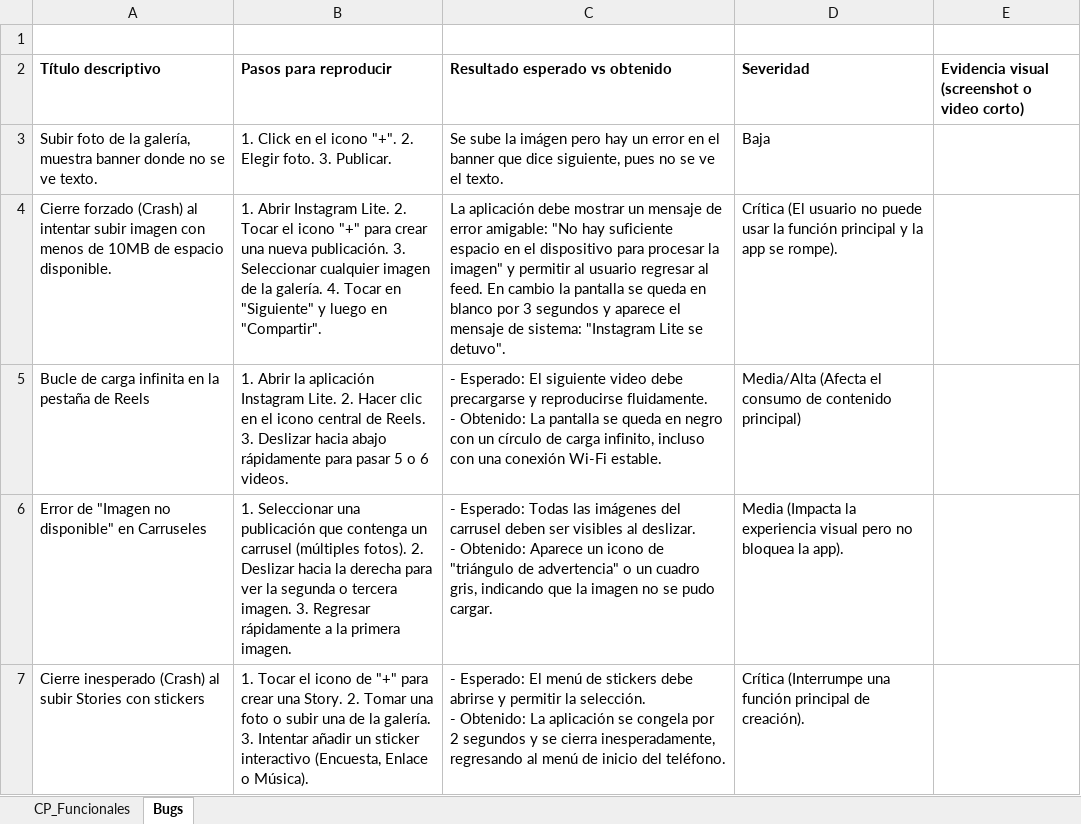
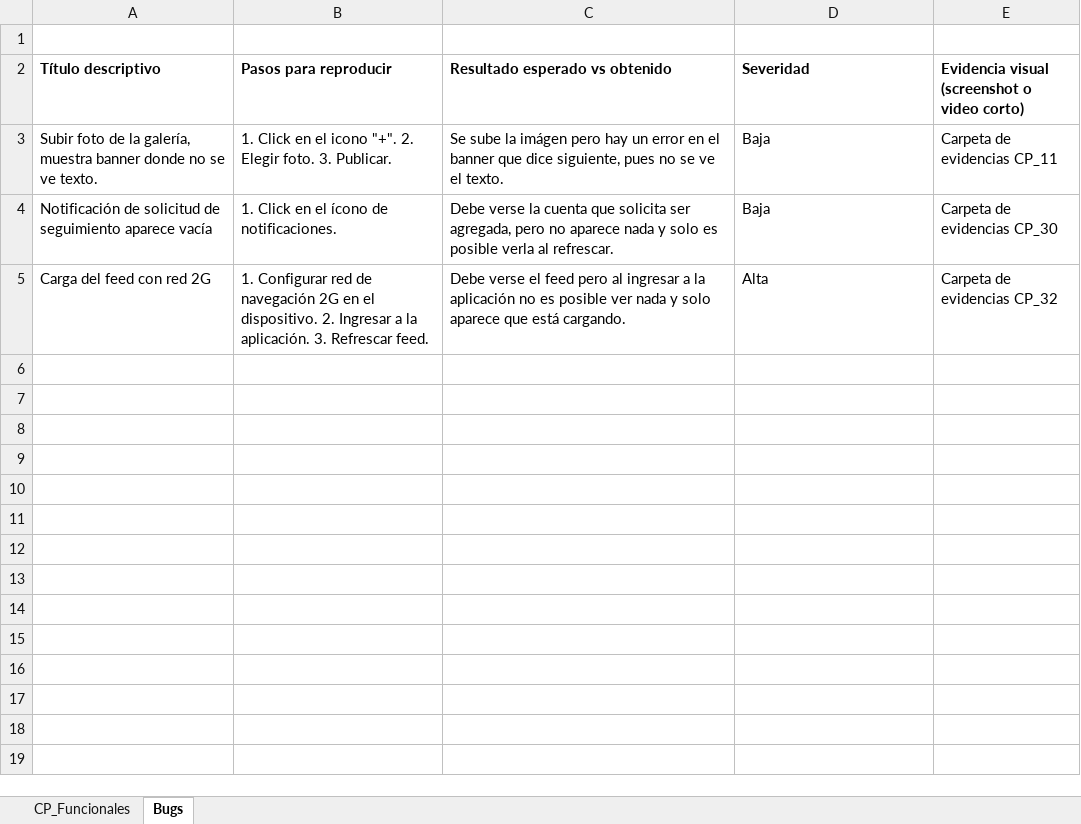
Before and after one commit to Nilse88/ProyectoFinal-NilseMellado, an Excel workbook: Casos de prueba.xlsx, sheet Bugs, drawn as a sheet; values as stored, in another font and other column widths than the file's, no borders; charts and pictures not drawn; removed rows and columns are numbered as before the commit, all else as after; ↵ is a line break in a cell; the diff names each change by its address in the sheet, - before the commit and + after, or states it on an @@ line.

Commit message:
Se modifica archivo Casos de prueba

```diff
--- a/Casos de prueba.xlsx (sheet Bugs)
+++ b/Casos de prueba.xlsx (sheet Bugs)
-E3: (empty)
+E3: Carpeta de evidencias CP_11
-row 4: Cierre forzado (Crash) al intentar subir imagen con menos de 10MB de espacio disponible. | 1. Abrir Instagram Lite. 2. Tocar el icono "+" para crear una nueva publicación. 3. Seleccionar cualquier imagen de la galería. 4. Tocar en "Siguiente" y luego en "Compartir". | La aplicación debe mostrar un mensaje de error amigable: "No hay suficiente espacio en el dispositivo para procesar la imagen" y permitir al usuario regresar al feed. En cambio la pantalla se queda en blanco por 3 segundos y aparece el mensaje de sistema: "Instagram Lite se detuvo". | Crítica (El usuario no puede usar la función principal y la app se rompe).
-row 5: Bucle de carga infinita en la pestaña de Reels | 1. Abrir la aplicación Instagram Lite. 2. Hacer clic en el icono central de Reels. 3. Deslizar hacia abajo rápidamente para pasar 5 o 6 videos. | - Esperado: El siguiente video debe precargarse y reproducirse fluidamente. ↵ - Obtenido: La pantalla se queda en negro con un círculo de carga infinito, incluso con una conexión Wi-Fi estable. | Media/Alta (Afecta el consumo de contenido principal)
-row 6: Error de "Imagen no disponible" en Carruseles | 1. Seleccionar una publicación que contenga un carrusel (múltiples fotos). 2. Deslizar hacia la derecha para ver la segunda o tercera imagen. 3. Regresar rápidamente a la primera imagen. | - Esperado: Todas las imágenes del carrusel deben ser visibles al deslizar. ↵ - Obtenido: Aparece un icono de "triángulo de advertencia" o un cuadro gris, indicando que la imagen no se pudo cargar. | Media (Impacta la experiencia visual pero no bloquea la app).
-row 7: Cierre inesperado (Crash) al subir Stories con stickers | 1. Tocar el icono de "+" para crear una Story. 2. Tomar una foto o subir una de la galería. 3. Intentar añadir un sticker interactivo (Encuesta, Enlace o Música). | - Esperado: El menú de stickers debe abrirse y permitir la selección. ↵ - Obtenido: La aplicación se congela por 2 segundos y se cierra inesperadamente, regresando al menú de inicio del teléfono. | Crítica (Interrumpe una función principal de creación).
+row 4: Notificación de solicitud de seguimiento aparece vacía | 1. Click en el ícono de notificaciones. | Debe verse la cuenta que solicita ser agregada, pero no aparece nada y solo es posible verla al refrescar. | Baja | Carpeta de evidencias CP_30
+row 5: Carga del feed con red 2G | 1. Configurar red de navegación 2G en el dispositivo. 2. Ingresar a la aplicación. 3. Refrescar feed. | Debe verse el feed pero al ingresar a la aplicación no es posible ver nada y solo aparece que está cargando. | Alta | Carpeta de evidencias CP_32
```
